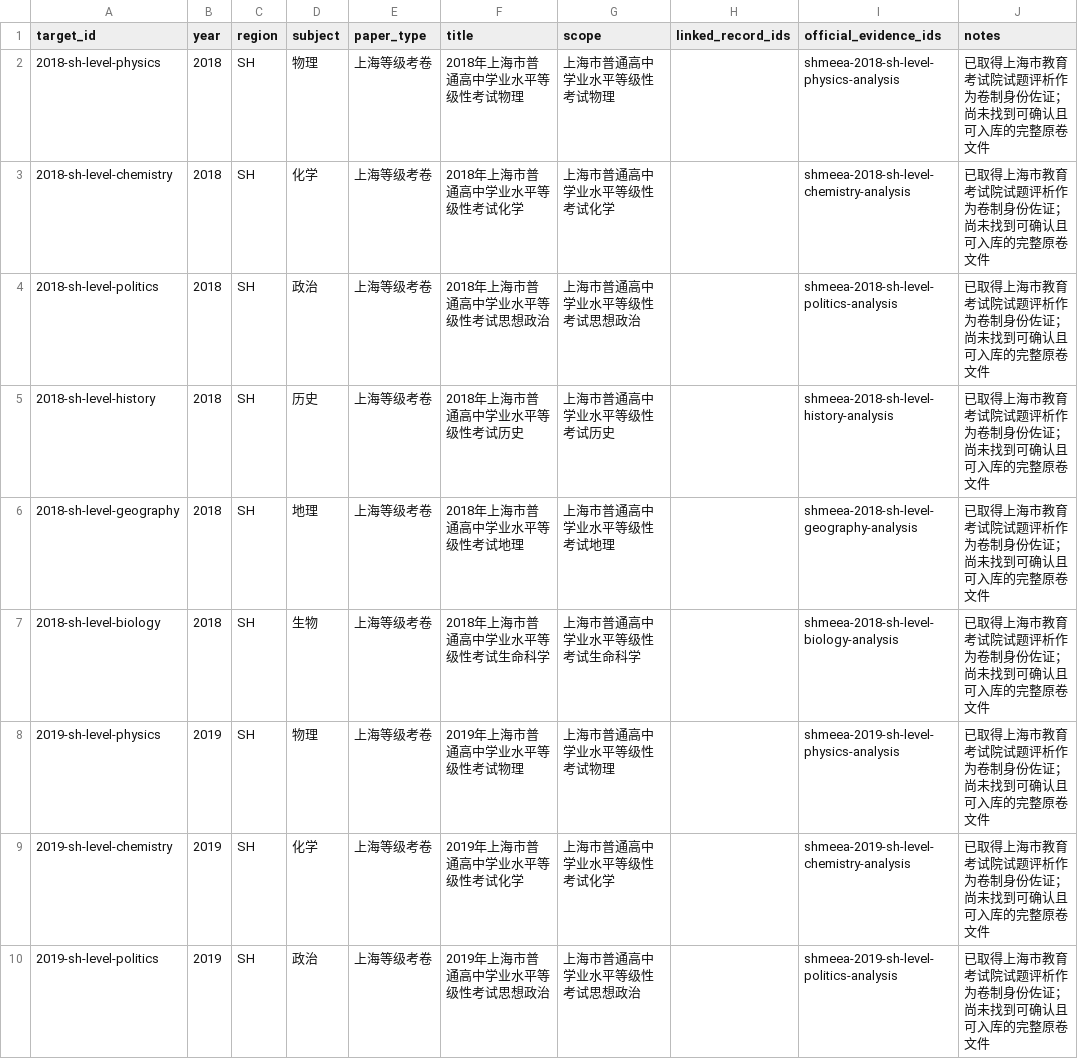
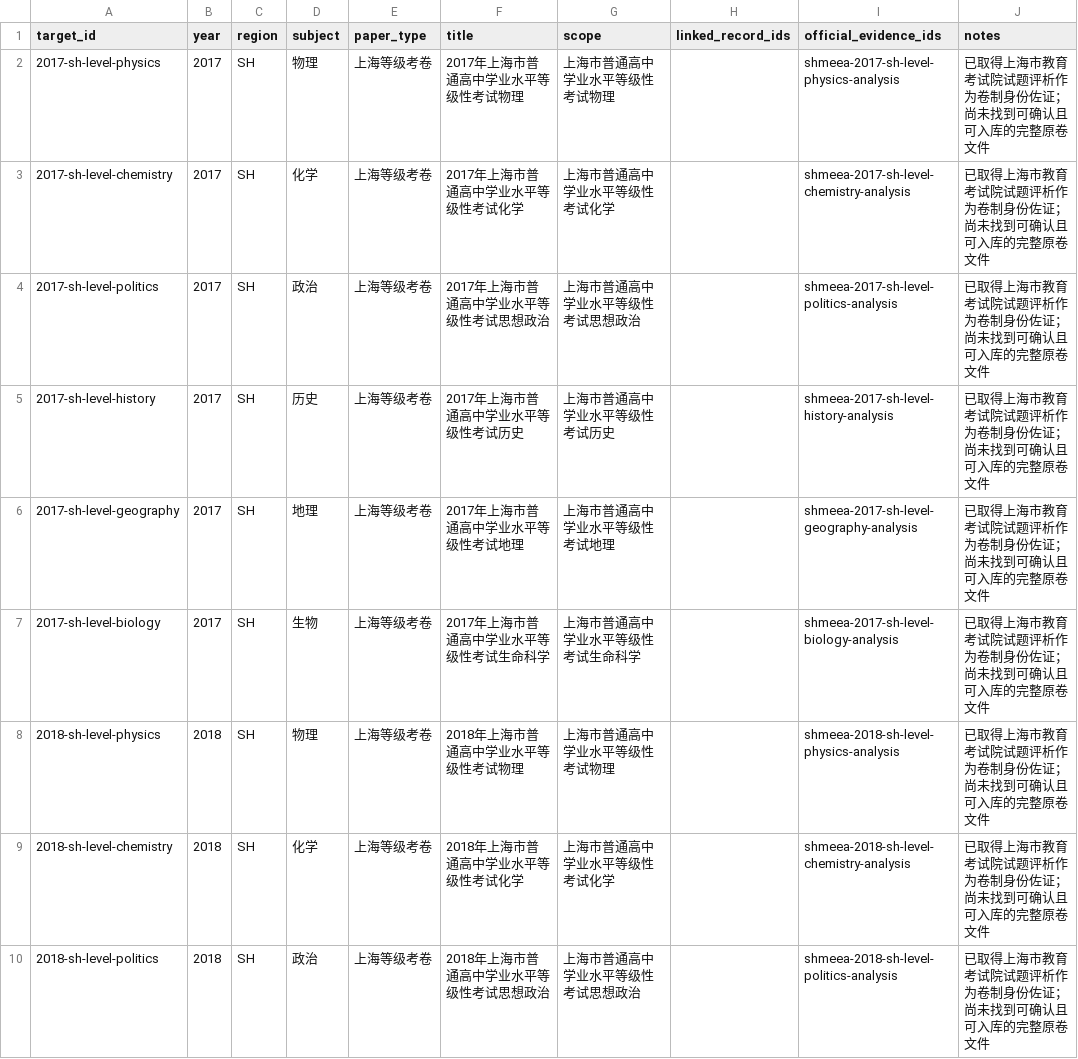
Before and after one commit to qingshuo/China-Gaokao-Papers-Collection, a CSV file: data/paper-targets.csv, drawn as a sheet; only a part is shown; the shorter side is filled out with more unchanged rows.

```diff
--- a/data/paper-targets.csv
+++ b/data/paper-targets.csv
@@ -1,2 +1,8 @@
 target_id,year,region,subject,paper_type,title,scope,linked_record_ids,official_evidence_ids,notes
+2017-sh-level-physics,2017,SH,物理,上海等级考卷,2017年上海市普通高中学业水平等级性考试物理,上海市普通高中学业水平等级性考试物理,,shmeea-2017-sh-level-physics-analysis,已取得上海市教育考试院试题评析作为卷制身份佐证；尚未找到可确认且可入库的完整原卷文件
+2017-sh-level-chemistry,2017,SH,化学,上海等级考卷,2017年上海市普通高中学业水平等级性考试化学,上海市普通高中学业水平等级性考试化学,,shmeea-2017-sh-level-chemistry-analysis,已取得上海市教育考试院试题评析作为卷制身份佐证；尚未找到可确认且可入库的完整原卷文件
+2017-sh-level-politics,2017,SH,政治,上海等级考卷,2017年上海市普通高中学业水平等级性考试思想政治,上海市普通高中学业水平等级性考试思想政治,,shmeea-2017-sh-level-politics-analysis,已取得上海市教育考试院试题评析作为卷制身份佐证；尚未找到可确认且可入库的完整原卷文件
+2017-sh-level-history,2017,SH,历史,上海等级考卷,2017年上海市普通高中学业水平等级性考试历史,上海市普通高中学业水平等级性考试历史,,shmeea-2017-sh-level-history-analysis,已取得上海市教育考试院试题评析作为卷制身份佐证；尚未找到可确认且可入库的完整原卷文件
+2017-sh-level-geography,2017,SH,地理,上海等级考卷,2017年上海市普通高中学业水平等级性考试地理,上海市普通高中学业水平等级性考试地理,,shmeea-2017-sh-level-geography-analysis,已取得上海市教育考试院试题评析作为卷制身份佐证；尚未找到可确认且可入库的完整原卷文件
+2017-sh-level-biology,2017,SH,生物,上海等级考卷,2017年上海市普通高中学业水平等级性考试生命科学,上海市普通高中学业水平等级性考试生命科学,,shmeea-2017-sh-level-biology-analysis,已取得上海市教育考试院试题评析作为卷制身份佐证；尚未找到可确认且可入库的完整原卷文件
 2018-sh-level-physics,2018,SH,物理,上海等级考卷,2018年上海市普通高中学业水平等级性考试物理,上海市普通高中学业水平等级性考试物理,,shmeea-2018-sh-level-physics-analysis,已取得上海市教育考试院试题评析作为卷制身份佐证；尚未找到可确认且可入库的完整原卷文件
```
Also changed, not shown: data/target-evidence.csv, 2 other files.
